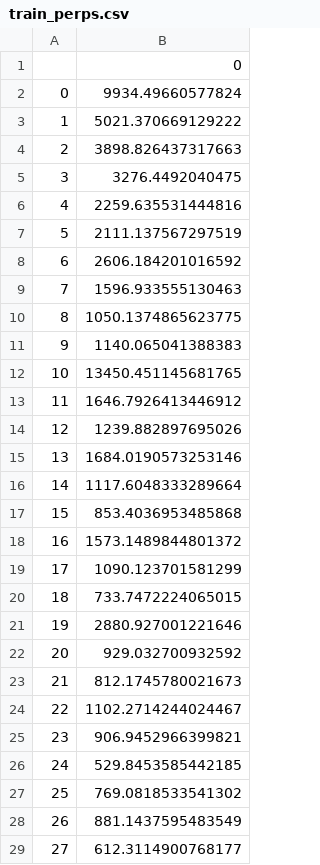
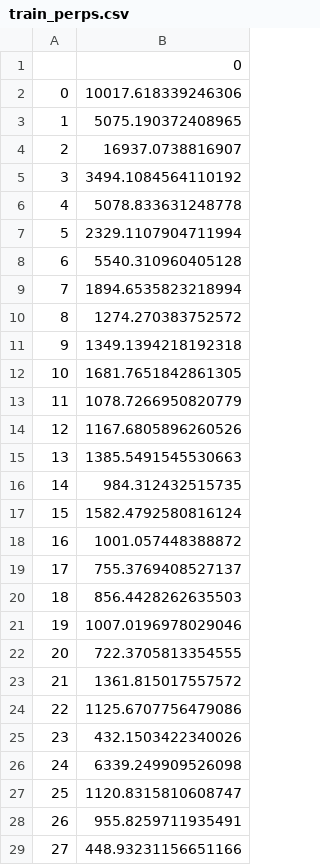
Before and after one commit to voxmenthe/TF_RNN_1, a CSV file: my_lstm_odyssey/logs/train_perps.csv, drawn as a sheet; only a part is shown; the diff covers the shown part only.

```diff
--- a/my_lstm_odyssey/logs/train_perps.csv
+++ b/my_lstm_odyssey/logs/train_perps.csv
@@ -1,29 +1,29 @@
 ,0
-0,9934.49660577824
-1,5021.370669129222
-2,3898.826437317663
-3,3276.4492040475
-4,2259.635531444816
-5,2111.137567297519
-6,2606.184201016592
-7,1596.933555130463
-8,1050.1374865623775
-9,1140.065041388383
-10,13450.451145681765
-11,1646.7926413446912
-12,1239.882897695026
-13,1684.0190573253146
-14,1117.6048333289664
-15,853.4036953485868
-16,1573.1489844801372
-17,1090.123701581299
-18,733.7472224065015
-19,2880.927001221646
-20,929.032700932592
-21,812.1745780021673
-22,1102.2714244024467
-23,906.9452966399821
-24,529.8453585442185
-25,769.0818533541302
-26,881.1437595483549
-27,612.3114900768177
+0,10017.618339246306
+1,5075.190372408965
+2,16937.0738816907
+3,3494.1084564110192
+4,5078.833631248778
+5,2329.1107904711994
+6,5540.310960405128
+7,1894.6535823218994
+8,1274.270383752572
+9,1349.1394218192318
+10,1681.7651842861305
+11,1078.7266950820779
+12,1167.6805896260526
+13,1385.5491545530663
+14,984.312432515735
+15,1582.4792580816124
+16,1001.057448388872
+17,755.3769408527137
+18,856.4428262635503
+19,1007.0196978029046
+20,722.3705813354555
+21,1361.815017557572
+22,1125.6707756479086
+23,432.1503422340026
+24,6339.249909526098
+25,1120.8315810608747
+26,955.8259711935491
+27,448.93231156651166
```
Also changed, not shown: 11 edited cells elsewhere in this file, my_lstm_odyssey/logs/train_costs.csv, my_lstm_odyssey/logs/valid_costs.csv, 5 other files.
